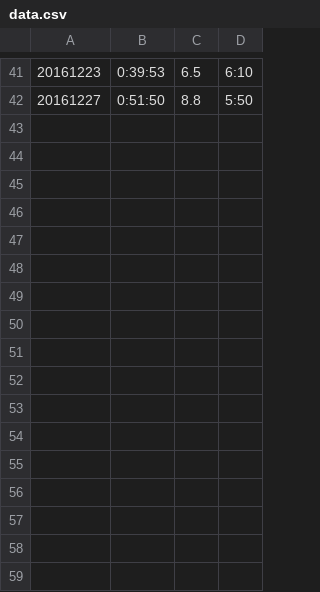
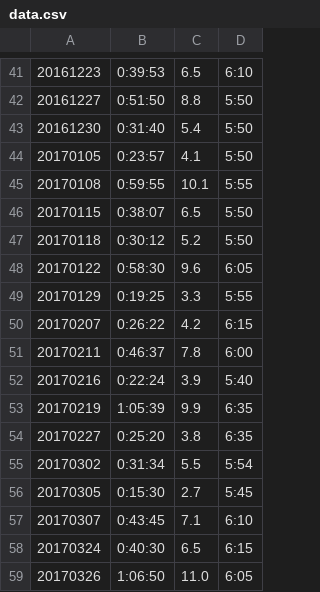
Before and after one commit to Mahaayuga/Running, a CSV file: db/data.csv, drawn as a sheet; only a part is shown, gaps mark what is left out.

Commit message:
màj data

```diff
--- a/db/data.csv
+++ b/db/data.csv
@@ -42 +42,18 @@
 20161227,0:51:50,8.8,5:50
+20161230,0:31:40,5.4,5:50
+20170105,0:23:57,4.1,5:50
+20170108,0:59:55,10.1,5:55
+20170115,0:38:07,6.5,5:50
+20170118,0:30:12,5.2,5:50
+20170122,0:58:30,9.6,6:05
+20170129,0:19:25,3.3,5:55
+20170207,0:26:22,4.2,6:15
+20170211,0:46:37,7.8,6:00
+20170216,0:22:24,3.9,5:40
+20170219,1:05:39,9.9,6:35
+20170227,0:25:20,3.8,6:35
+20170302,0:31:34,5.5,5:54
+20170305,0:15:30,2.7,5:45
+20170307,0:43:45,7.1,6:10
+20170324,0:40:30,6.5,6:15
+20170326,1:06:50,11.0,6:05
```
